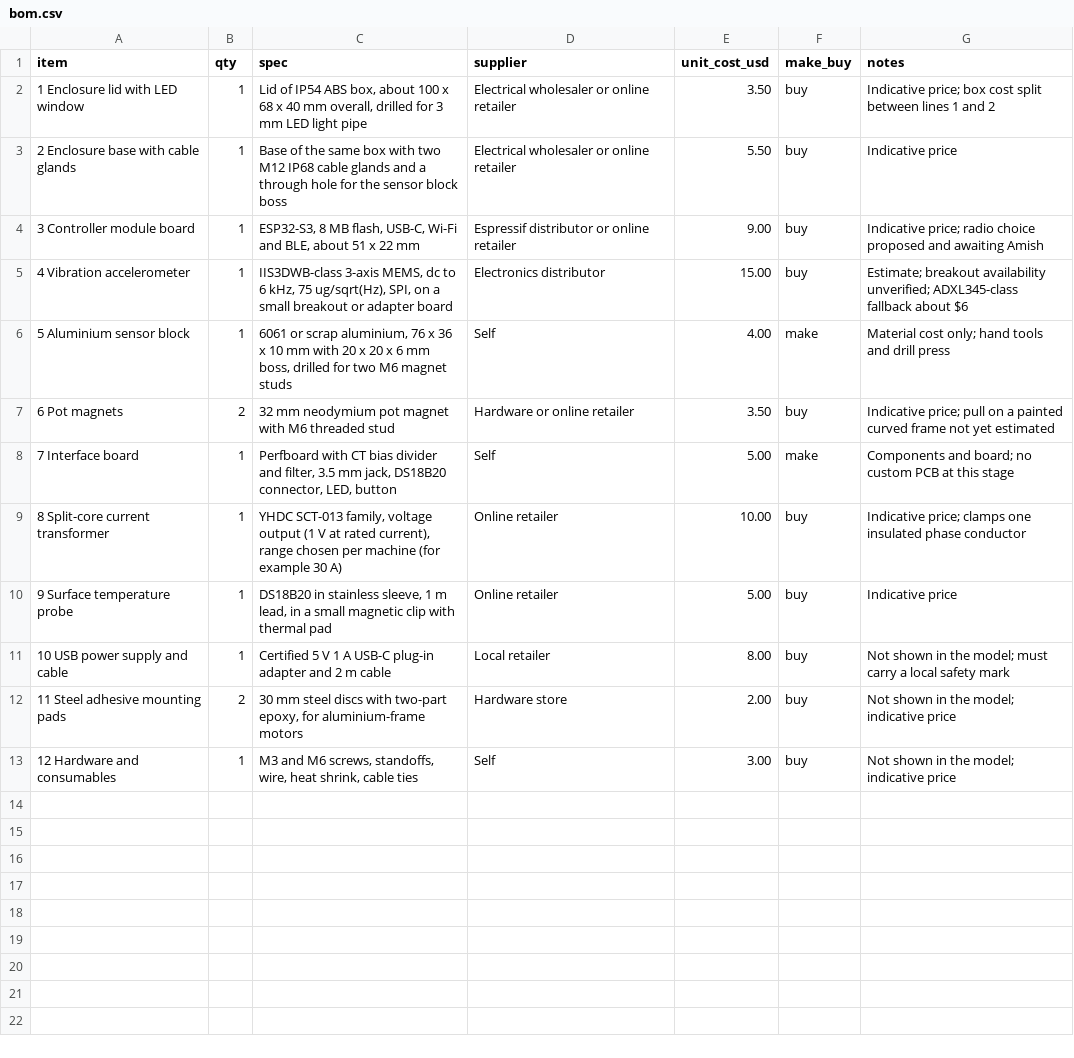
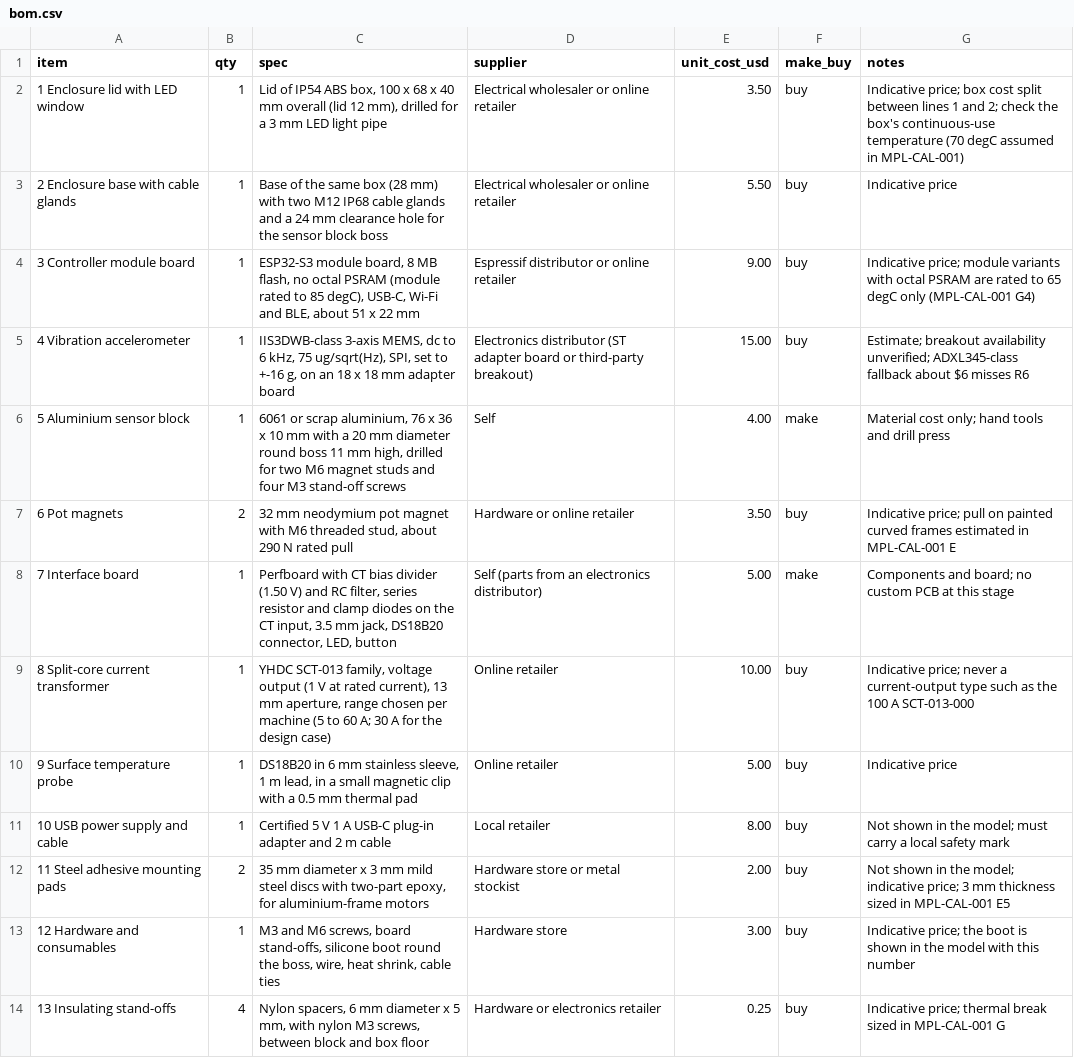
Before and after one commit to BoujeeEnjinia1701/machinepulse, a CSV file: bom/bom.csv, drawn as a sheet.

```diff
--- a/bom/bom.csv
+++ b/bom/bom.csv
@@ -1,13 +1,14 @@
 item,qty,spec,supplier,unit_cost_usd,make_buy,notes
-1 Enclosure lid with LED window,1,"Lid of IP54 ABS box, about 100 x 68 x 40 mm overall, drilled for 3 mm LED light pipe",Electrical wholesaler or online retailer,3.50,buy,Indicative price; box cost split between lines 1 and 2
-2 Enclosure base with cable glands,1,"Base of the same box with two M12 IP68 cable glands and a through hole for the sensor block boss",Electrical wholesaler or online retailer,5.50,buy,Indicative price
-3 Controller module board,1,"ESP32-S3, 8 MB flash, USB-C, Wi-Fi and BLE, about 51 x 22 mm",Espressif distributor or online retailer,9.00,buy,Indicative price; radio choice proposed and awaiting Amish
-4 Vibration accelerometer,1,"IIS3DWB-class 3-axis MEMS, dc to 6 kHz, 75 ug/sqrt(Hz), SPI, on a small breakout or adapter board",Electronics distributor,15.00,buy,Estimate; breakout availability unverified; ADXL345-class fallback about $6
-5 Aluminium sensor block,1,"6061 or scrap aluminium, 76 x 36 x 10 mm with 20 x 20 x 6 mm boss, drilled for two M6 magnet studs",Self,4.00,make,Material cost only; hand tools and drill press
-6 Pot magnets,2,"32 mm neodymium pot magnet with M6 threaded stud",Hardware or online retailer,3.50,buy,Indicative price; pull on a painted curved frame not yet estimated
-7 Interface board,1,"Perfboard with CT bias divider and filter, 3.5 mm jack, DS18B20 connector, LED, button",Self,5.00,make,Components and board; no custom PCB at this stage
-8 Split-core current transformer,1,"YHDC SCT-013 family, voltage output (1 V at rated current), range chosen per machine (for example 30 A)",Online retailer,10.00,buy,Indicative price; clamps one insulated phase conductor
-9 Surface temperature probe,1,"DS18B20 in stainless sleeve, 1 m lead, in a small magnetic clip with thermal pad",Online retailer,5.00,buy,Indicative price
+1 Enclosure lid with LED window,1,"Lid of IP54 ABS box, 100 x 68 x 40 mm overall (lid 12 mm), drilled for a 3 mm LED light pipe",Electrical wholesaler or online retailer,3.50,buy,Indicative price; box cost split between lines 1 and 2; check the box's continuous-use temperature (70 degC assumed in MPL-CAL-001)
+2 Enclosure base with cable glands,1,"Base of the same box (28 mm) with two M12 IP68 cable glands and a 24 mm clearance hole for the sensor block boss",Electrical wholesaler or online retailer,5.50,buy,Indicative price
+3 Controller module board,1,"ESP32-S3 module board, 8 MB flash, no octal PSRAM (module rated to 85 degC), USB-C, Wi-Fi and BLE, about 51 x 22 mm",Espressif distributor or online retailer,9.00,buy,Indicative price; module variants with octal PSRAM are rated to 65 degC only (MPL-CAL-001 G4)
+4 Vibration accelerometer,1,"IIS3DWB-class 3-axis MEMS, dc to 6 kHz, 75 ug/sqrt(Hz), SPI, set to +-16 g, on an 18 x 18 mm adapter board",Electronics distributor (ST adapter board or third-party breakout),15.00,buy,Estimate; breakout availability unverified; ADXL345-class fallback about $6 misses R6
+5 Aluminium sensor block,1,"6061 or scrap aluminium, 76 x 36 x 10 mm with a 20 mm diameter round boss 11 mm high, drilled for two M6 magnet studs and four M3 stand-off screws",Self,4.00,make,Material cost only; hand tools and drill press
+6 Pot magnets,2,"32 mm neodymium pot magnet with M6 threaded stud, about 290 N rated pull",Hardware or online retailer,3.50,buy,Indicative price; pull on painted curved frames estimated in MPL-CAL-001 E
+7 Interface board,1,"Perfboard with CT bias divider (1.50 V) and RC filter, series resistor and clamp diodes on the CT input, 3.5 mm jack, DS18B20 connector, LED, button",Self (parts from an electronics distributor),5.00,make,Components and board; no custom PCB at this stage
+8 Split-core current transformer,1,"YHDC SCT-013 family, voltage output (1 V at rated current), 13 mm aperture, range chosen per machine (5 to 60 A; 30 A for the design case)",Online retailer,10.00,buy,Indicative price; never a current-output type such as the 100 A SCT-013-000
+9 Surface temperature probe,1,"DS18B20 in 6 mm stainless sleeve, 1 m lead, in a small magnetic clip with a 0.5 mm thermal pad",Online retailer,5.00,buy,Indicative price
 10 USB power supply and cable,1,"Certified 5 V 1 A USB-C plug-in adapter and 2 m cable",Local retailer,8.00,buy,Not shown in the model; must carry a local safety mark
-11 Steel adhesive mounting pads,2,"30 mm steel discs with two-part epoxy, for aluminium-frame motors",Hardware store,2.00,buy,Not shown in the model; indicative price
-12 Hardware and consumables,1,"M3 and M6 screws, standoffs, wire, heat shrink, cable ties",Self,3.00,buy,Not shown in the model; indicative price
+11 Steel adhesive mounting pads,2,"35 mm diameter x 3 mm mild steel discs with two-part epoxy, for aluminium-frame motors",Hardware store or metal stockist,2.00,buy,Not shown in the model; indicative price; 3 mm thickness sized in MPL-CAL-001 E5
+12 Hardware and consumables,1,"M3 and M6 screws, board stand-offs, silicone boot round the boss, wire, heat shrink, cable ties",Hardware store,3.00,buy,Indicative price; the boot is shown in the model with this number
+13 Insulating stand-offs,4,"Nylon spacers, 6 mm diameter x 5 mm, with nylon M3 screws, between block and box floor",Hardware or electronics retailer,0.25,buy,Indicative price; thermal break sized in MPL-CAL-001 G
```
Also changed, not shown: 42 other files.
